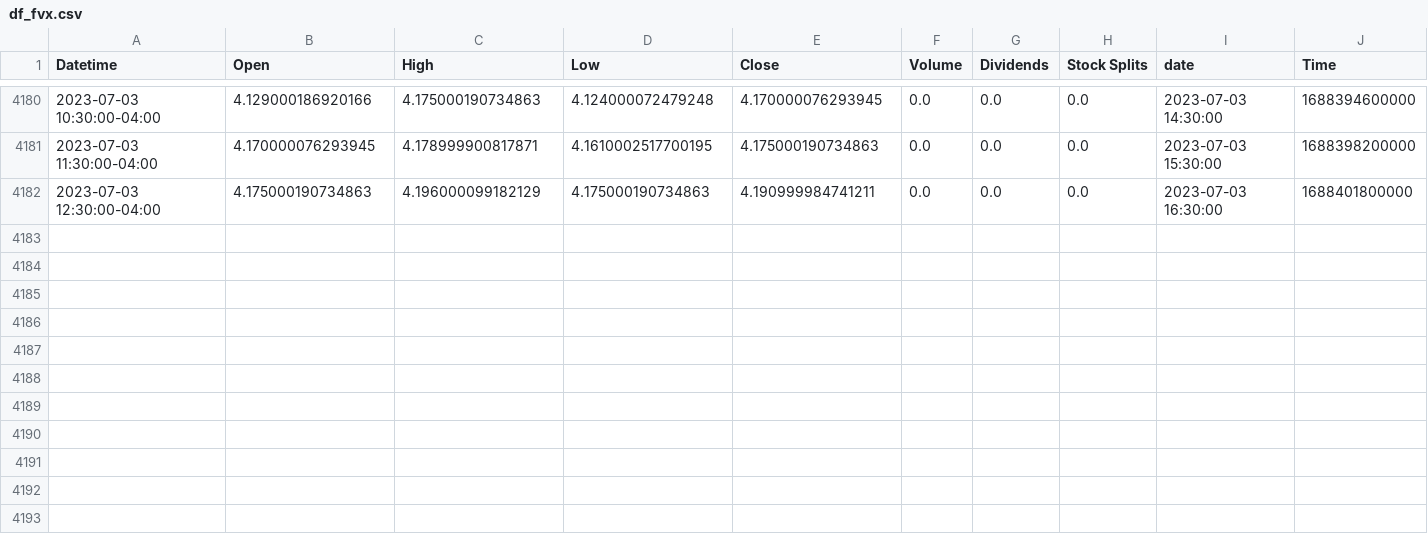
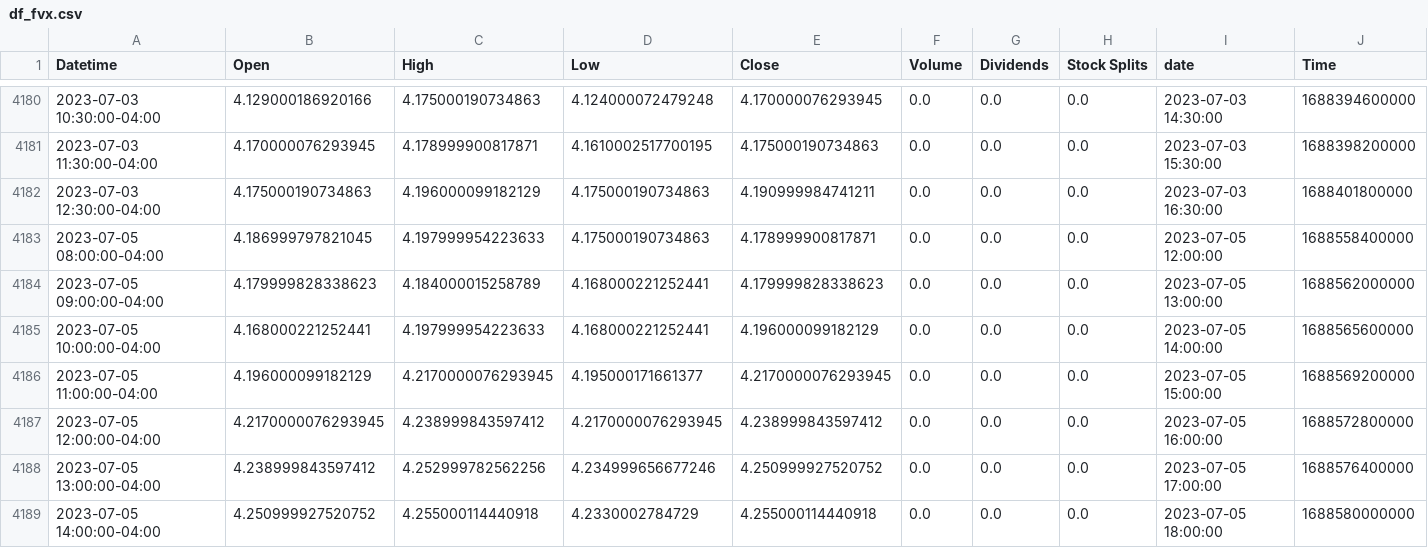
Before and after one commit to jeugregg/ocean_protocol_eth_pred, a CSV file: data/df_fvx.csv, drawn as a sheet; only a part is shown, gaps mark what is left out.

```diff
--- a/data/df_fvx.csv
+++ b/data/df_fvx.csv
@@ -4182 +4182,8 @@ Datetime,Open,High,Low,Close,Volume,Dividends,Stock Splits,date,Time
 2023-07-03 12:30:00-04:00,4.175000190734863,4.196000099182129,4.175000190734863,4.190999984741211,0.0,0.0,0.0,2023-07-03 16:30:00,1688401800000
+2023-07-05 08:00:00-04:00,4.186999797821045,4.197999954223633,4.175000190734863,4.178999900817871,0.0,0.0,0.0,2023-07-05 12:00:00,1688558400000
+2023-07-05 09:00:00-04:00,4.179999828338623,4.184000015258789,4.168000221252441,4.179999828338623,0.0,0.0,0.0,2023-07-05 13:00:00,1688562000000
+2023-07-05 10:00:00-04:00,4.168000221252441,4.197999954223633,4.168000221252441,4.196000099182129,0.0,0.0,0.0,2023-07-05 14:00:00,1688565600000
+2023-07-05 11:00:00-04:00,4.196000099182129,4.2170000076293945,4.195000171661377,4.2170000076293945,0.0,0.0,0.0,2023-07-05 15:00:00,1688569200000
+2023-07-05 12:00:00-04:00,4.2170000076293945,4.238999843597412,4.2170000076293945,4.238999843597412,0.0,0.0,0.0,2023-07-05 16:00:00,1688572800000
+2023-07-05 13:00:00-04:00,4.238999843597412,4.252999782562256,4.234999656677246,4.250999927520752,0.0,0.0,0.0,2023-07-05 17:00:00,1688576400000
+2023-07-05 14:00:00-04:00,4.250999927520752,4.255000114440918,4.2330002784729,4.255000114440918,0.0,0.0,0.0,2023-07-05 18:00:00,1688580000000
```
Also changed, not shown: data/df_eco.csv, data/df_sp500.csv, 18 other files.
